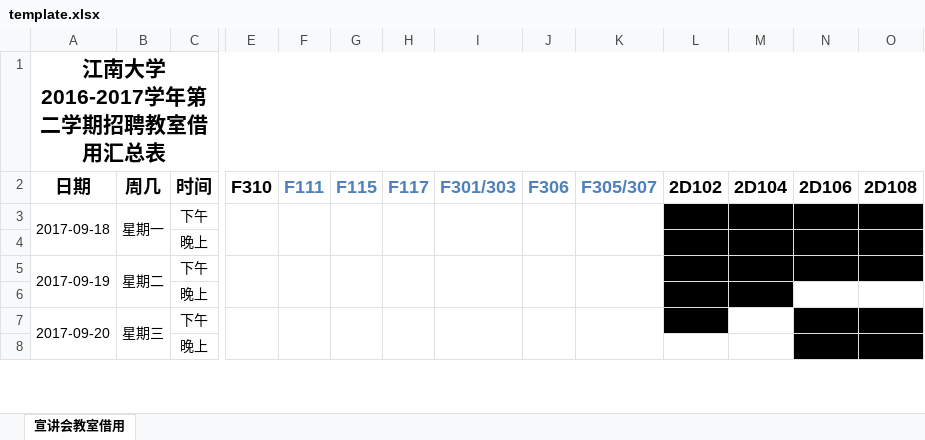
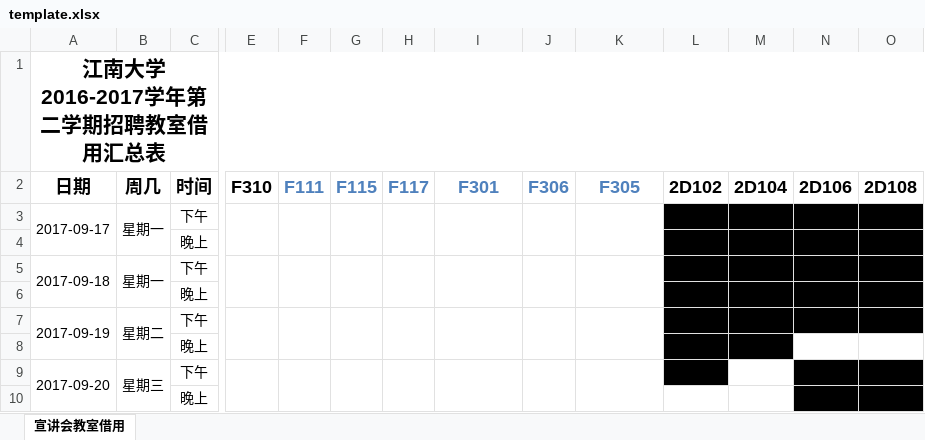
Before and after one commit to 342875289/python_codes, an Excel workbook: BIT/宣讲管理/template.xlsx, sheet 宣讲会教室借用, drawn as a sheet; only a part is shown, gaps mark what is left out; values as stored, in another font and other column widths than the file's, no borders; rows hold the shown columns only; the diff names each change by its address in the sheet, - before the commit and + after, or states it on an @@ line.

```diff
--- a/BIT/宣讲管理/template.xlsx (sheet 宣讲会教室借用)
+++ b/BIT/宣讲管理/template.xlsx (sheet 宣讲会教室借用)
-I2: F301/303
+I2: F301
-K2: F305/307
+K2: F305
+row 3: 2017-09-17 | 星期一 | 下午
+row 4:  |  | 晚上
```
Also changed, not shown: 6 other files.
